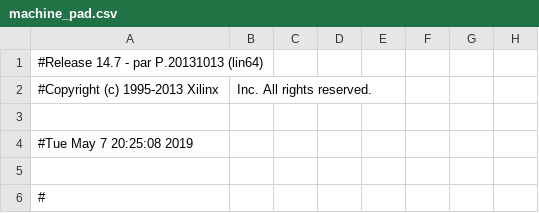
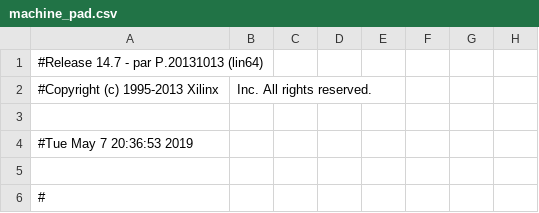
Before and after one commit to Ed-Hong/fpga-proc, a CSV file: proj/machine_pad.csv, drawn as a sheet; only a part is shown; the diff names each change by its address in the sheet, - before the commit and + after, or states it on an @@ line.

```diff
--- a/proj/machine_pad.csv
+++ b/proj/machine_pad.csv
-A4: #Tue May 7 20:25:08 2019
+A4: #Tue May 7 20:36:53 2019
```
Also changed, not shown: 41 other files.
